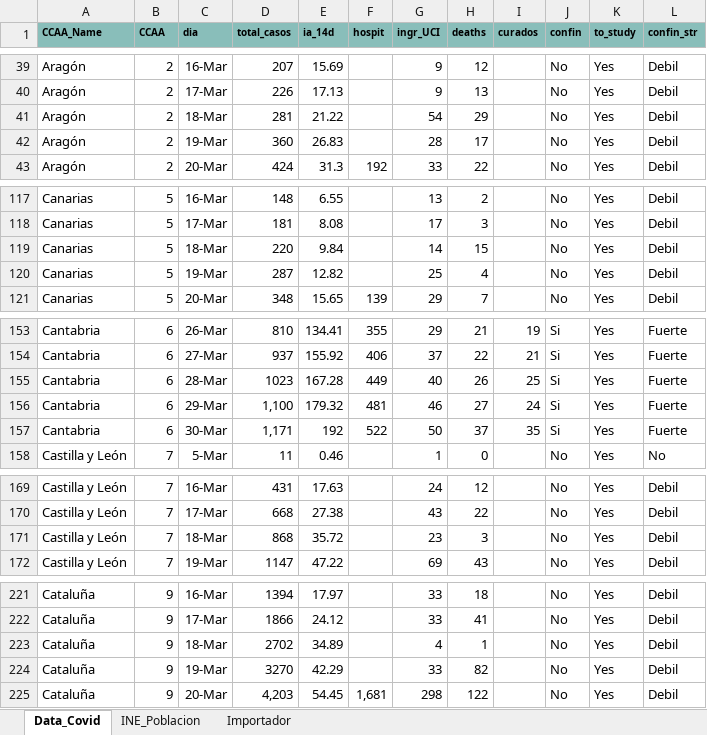
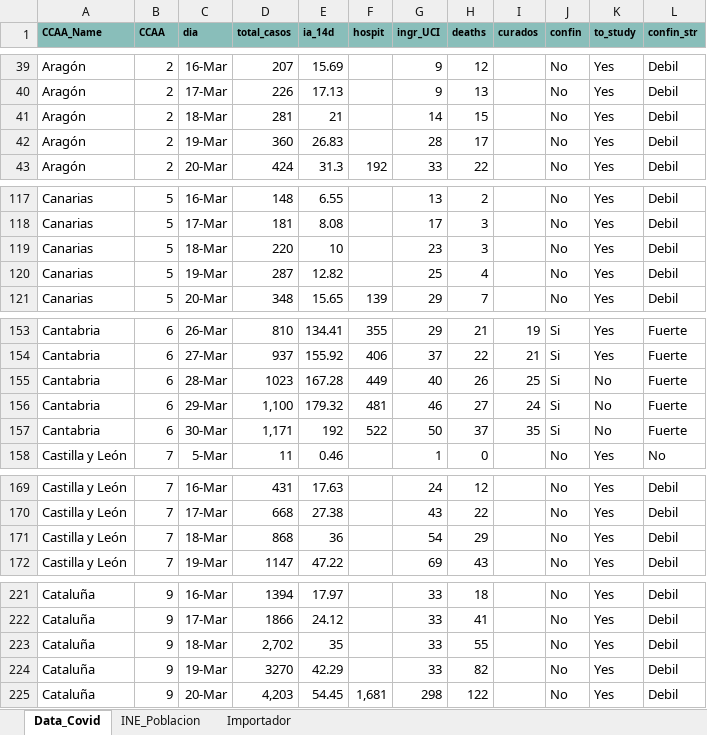
Before and after one commit to JuanJoseVidal/covid-19spain, an Excel workbook: data/Covid-19_data.xlsx, sheet Data_Covid, drawn as a sheet; only a part is shown, gaps mark what is left out; values as stored, in another font and other column widths than the file's, no borders; charts and pictures not drawn; the diff covers the shown part only; the diff names each change by its address in the sheet, - before the commit and + after, or states it on an @@ line.

Commit message:
fixing errors in data

```diff
--- a/data/Covid-19_data.xlsx (sheet Data_Covid)
+++ b/data/Covid-19_data.xlsx (sheet Data_Covid)
-E41 (ia_14d): 21.22
+E41 (ia_14d): 21
-G41 (ingr_UCI): 54
+G41 (ingr_UCI): 14
-H41 (deaths): 29
+H41 (deaths): 15
-E119 (ia_14d): 9.84
+E119 (ia_14d): 10
-G119 (ingr_UCI): 14
+G119 (ingr_UCI): 23
-H119 (deaths): 15
+H119 (deaths): 3
-K155:K157 (to_study): Yes
+K155:K157 (to_study): No
-E171 (ia_14d): 35.72
+E171 (ia_14d): 36
-G171 (ingr_UCI): 23
+G171 (ingr_UCI): 54
-H171 (deaths): 3
+H171 (deaths): 29
-D223 (total_casos): 2702
+D223 (total_casos): 2,702
-E223 (ia_14d): 34.89
+E223 (ia_14d): 35
-G223 (ingr_UCI): 4
+G223 (ingr_UCI): 33
-H223 (deaths): 1
+H223 (deaths): 55
```
Also changed, not shown: 111 edited cells elsewhere in this sheet, sheet Importador, charts or pictures.
